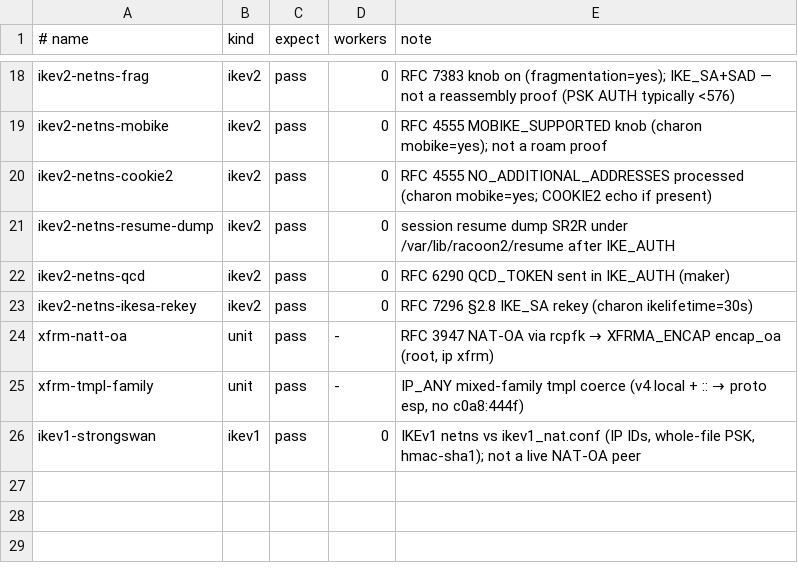
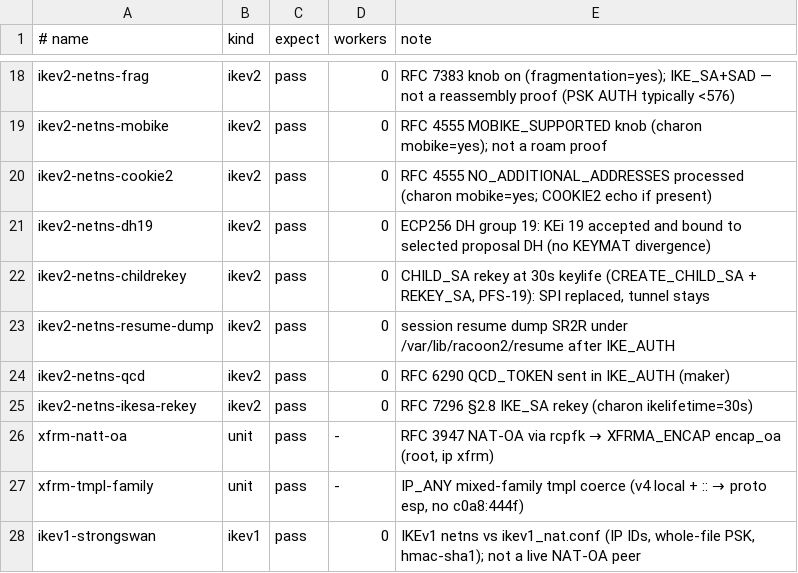
Before and after one commit to derekm/racoon2, a TSV file: samples/linux-matrix/cases.tsv, drawn as a sheet; only a part is shown, gaps mark what is left out.

Commit message:
fix: review findings - KEi-proposal DH binding, INVALID_KE retry, rekey wedge, ECP256 config token
- config: accept 'ecp256' (DH group 19, RFC 5903) in kmp_dh_group (lexer
  token, grammar production, numeric 19); sample macos conf offers it first
- responder CREATE_CHILD: bind the KEi payload group to the DH transform
  of the selected proposal; on mismatch respond INVALID_KE_PAYLOAD with
  the group we would accept instead of computing a divergent KEYMAT
  (23:12 drop class).  Unsupported KEi group -> INVALID_KE_PAYLOAD with
  the negotiated group as data.
- responder: KE-less CREATE_CHILD allowed when PFS not required
  (RFC 7296 2.18); DH transforms offered only when a KEi is present so a
  KE-less SAi2 can still match
- initiator: remember child_sa->dhgrp so the KEr response check compares
  against the group we actually sent; retry INVALID_KE_PAYLOAD with the
  responder's suggested group regardless of the need_pfs config knob
- W1: clear stuck rekey_inprogress on the rekeyed-from child and re-arm
  its expire timer when a rekey request aborts (initiator and responder
  paths) - no more blackholed CHILD at hard lifetime
- W2: fix latent double-free in initiator NULL-dhgrpdef path
  (ctx->payl_inited=0 before ctx_free)
- QCD_TOKEN Notify Protocol ID 0 -> 1 (RFC 6290 4.1), both sender sites
- CI matrix: add ikev2-netns-dh19 (KEi 19 end-to-end) and
  ikev2-netns-childrekey (CHILD rekey at 30s keylife, SPI replaced) rows;
  kind script gains -dh19/-childrekey suffixes
- docs: macos client no longer claims 'no ECP groups'; msgid-rollback
  tradeoff documented

```diff
--- a/samples/linux-matrix/cases.tsv
+++ b/samples/linux-matrix/cases.tsv
@@ -20,2 +20,4 @@ ikev2-netns-mobike	ikev2	pass	0	RFC 4555 MOBIKE_SUPPORTED knob (charon mobike=ye
 ikev2-netns-cookie2	ikev2	pass	0	RFC 4555 NO_ADDITIONAL_ADDRESSES processed (charon mobike=yes; COOKIE2 echo if present)
+ikev2-netns-dh19	ikev2	pass	0	ECP256 DH group 19: KEi 19 accepted and bound to selected proposal DH (no KEYMAT divergence)
+ikev2-netns-childrekey	ikev2	pass	0	CHILD_SA rekey at 30s keylife (CREATE_CHILD_SA + REKEY_SA, PFS-19): SPI replaced, tunnel stays
 ikev2-netns-resume-dump	ikev2	pass	0	session resume dump SR2R under /var/lib/racoon2/resume after IKE_AUTH
```
Also changed, not shown: 12 other files.
